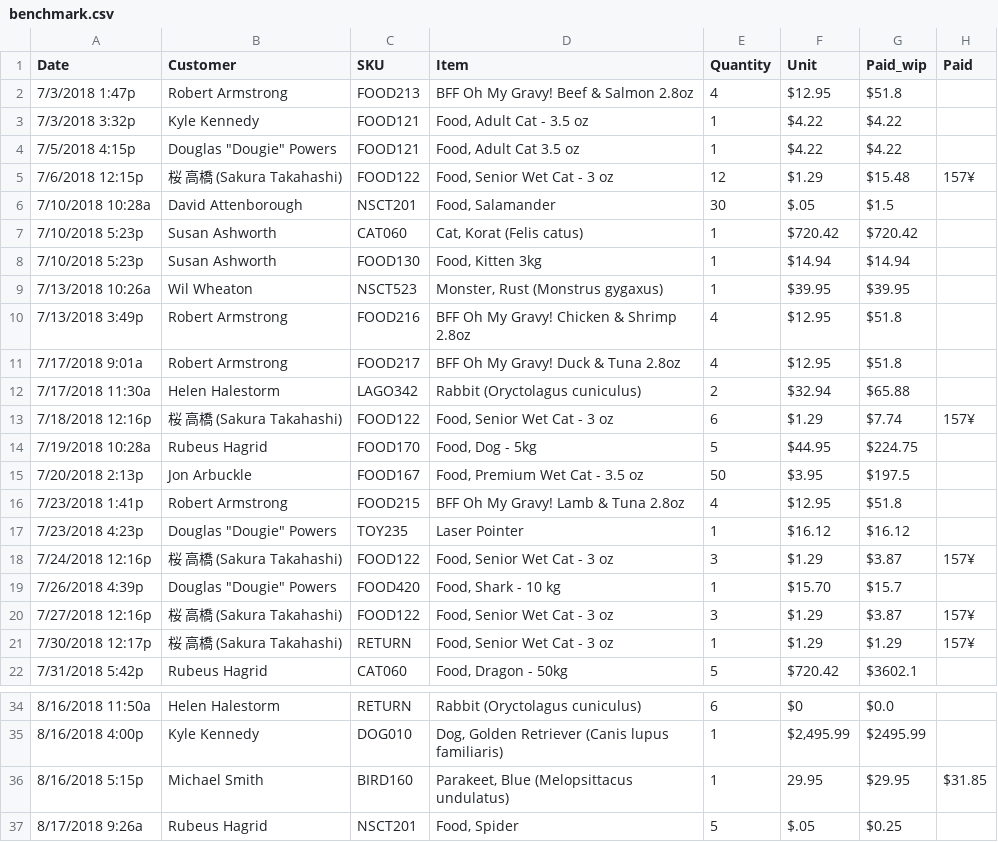
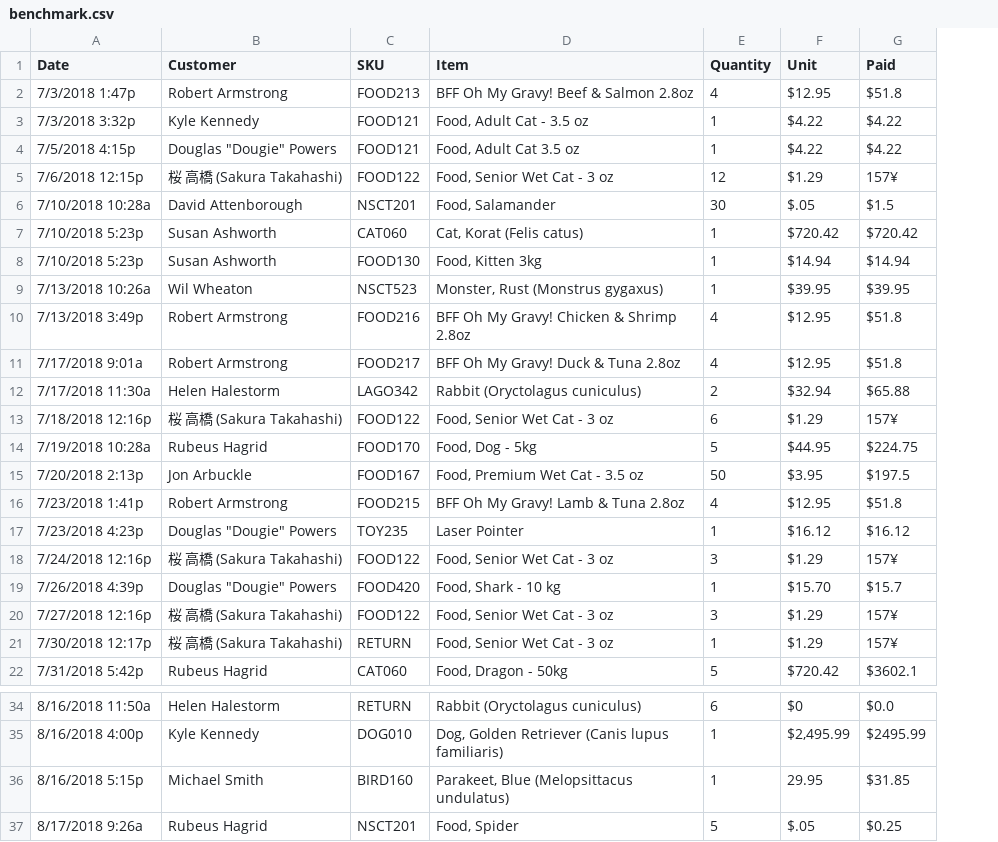
Before and after one commit to saulpw/visidata, a CSV file: sample_data/benchmark.csv, drawn as a sheet; only a part is shown, gaps mark what is left out; the diff names each change by its address in the sheet, - before the commit and + after, or states it on an @@ line.

Commit message:
[data] Complete Paid column with yen currency

```diff
--- a/sample_data/benchmark.csv
+++ b/sample_data/benchmark.csv
-column H (Paid), rows 5-21: 157¥ |  |  |  |  |  |  |  | 157¥ |  |  |  |  | 157¥ |  | 157¥ | 157¥; row 36: $31.85
-G1: Paid_wip
+G1: Paid
-G5 (Paid): $15.48
+G5 (Paid): 157¥
-G13 (Paid): $7.74
+G13 (Paid): 157¥
-G18 (Paid): $3.87
+G18 (Paid): 157¥
-G20 (Paid): $3.87
+G20 (Paid): 157¥
-G21 (Paid): $1.29
+G21 (Paid): 157¥
-G36 (Paid): $29.95
+G36 (Paid): $31.85
```
